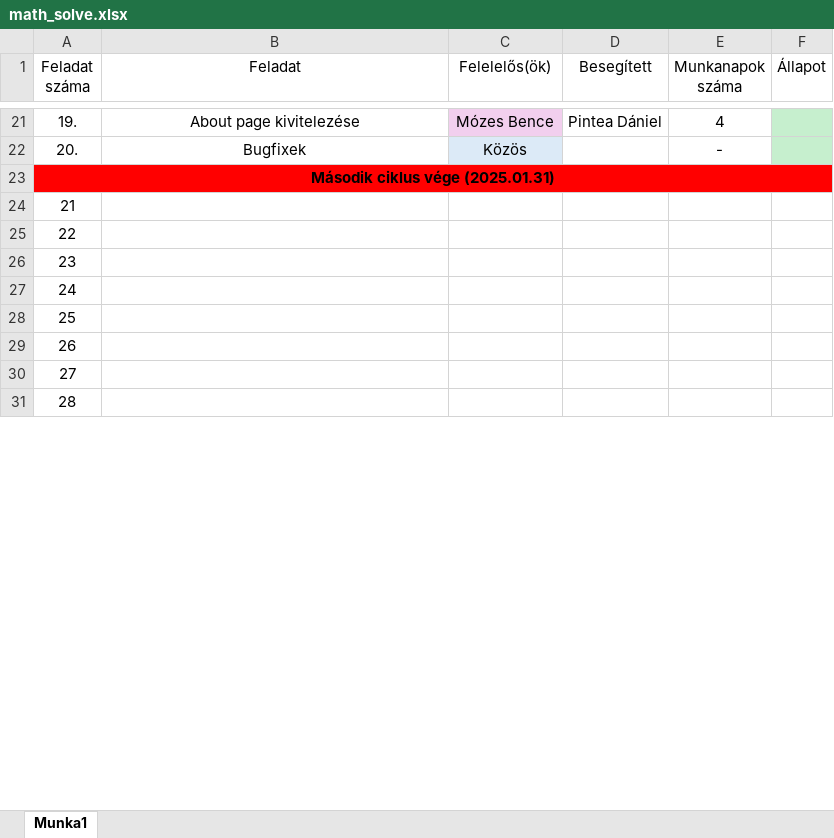
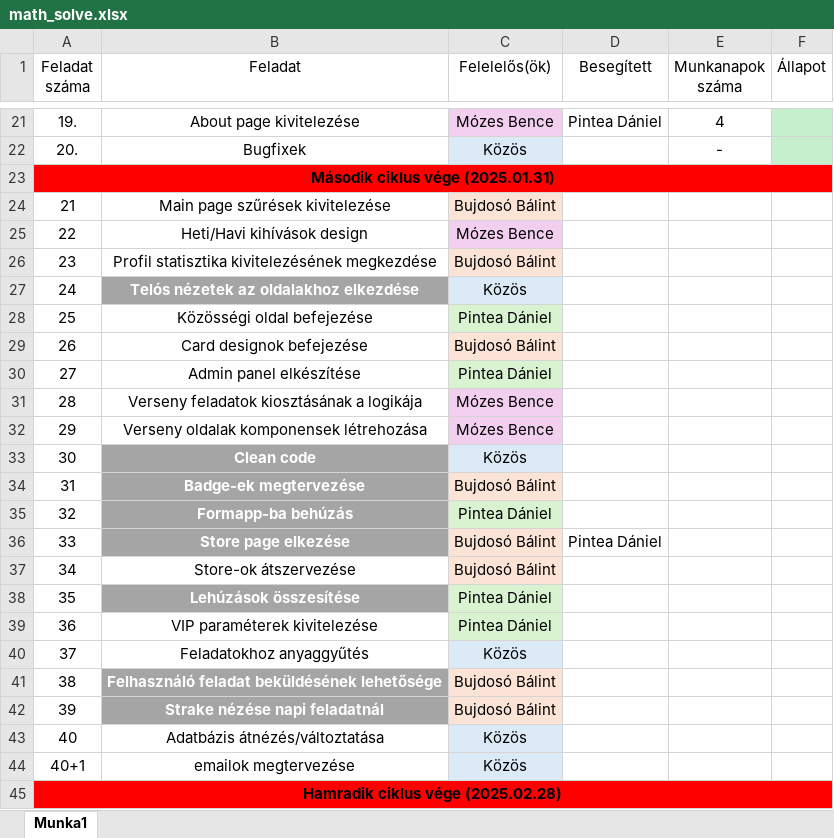
Before and after one commit to MozesBence/matekos_leetcode, an Excel workbook: math_solve.xlsx, sheet Munka1, drawn as a sheet; only a part is shown, gaps mark what is left out; values as stored, in another font and other column widths than the file's, no borders; removed rows and columns are numbered as before the commit, all else as after; the diff covers the shown part only; the diff names each change by its address in the sheet, - before the commit and + after, or states it on an @@ line.

Commit message:
update excel for milestone 3

```diff
--- a/math_solve.xlsx (sheet Munka1)
+++ b/math_solve.xlsx (sheet Munka1)
+row 24: 21 | Main page szűrések kivitelezése | Bujdosó Bálint
+row 25: 22 | Heti/Havi kihívások design | Mózes Bence
+row 26: 23 | Profil statisztika kivitelezésének megkezdése | Bujdosó Bálint
+row 27: 24 | Telós nézetek az oldalakhoz elkezdése | Közös
+row 28: 25 | Közösségi oldal befejezése | Pintea Dániel
+row 29: 26 | Card designok befejezése | Bujdosó Bálint
+row 30: 27 | Admin panel elkészítése | Pintea Dániel
+row 31: 28 | Verseny feladatok kiosztásának a logikája | Mózes Bence
+row 32: 29 | Verseny oldalak komponensek létrehozása | Mózes Bence
+row 33: 30 | Clean code | Közös
+row 34: 31 | Badge-ek megtervezése | Bujdosó Bálint
+row 35: 32 | Formapp-ba behúzás | Pintea Dániel
+row 36: 33 | Store page elkezése | Bujdosó Bálint | Pintea Dániel
+row 37: 34 | Store-ok átszervezése | Bujdosó Bálint
+row 38: 35 | Lehúzások összesítése | Pintea Dániel
+row 39: 36 | VIP paraméterek kivitelezése | Pintea Dániel
+row 40: 37 | Feladatokhoz anyaggyűtés | Közös
+row 41: 38 | Felhasználó feladat beküldésének lehetősége | Bujdosó Bálint
+row 42: 39 | Strake nézése napi feladatnál | Bujdosó Bálint
+row 43: 40 | Adatbázis átnézés/változtatása | Közös
+row 44: 40+1 | emailok megtervezése | Közös
@@ column A (Feladat száma) renumbered in row 45 @@
-A45:F45 fill: none
+A45:F45 fill: #FF0000
-A45 bold: off
+A45 bold: on
+A45:F45 merged
-row 25: 22
-row 26: 23
-row 27: 24
-row 28: 25
-row 29: 26
-row 30: 27
-row 31: 28
```
Also changed, not shown: 3 removed rows elsewhere in this sheet.
